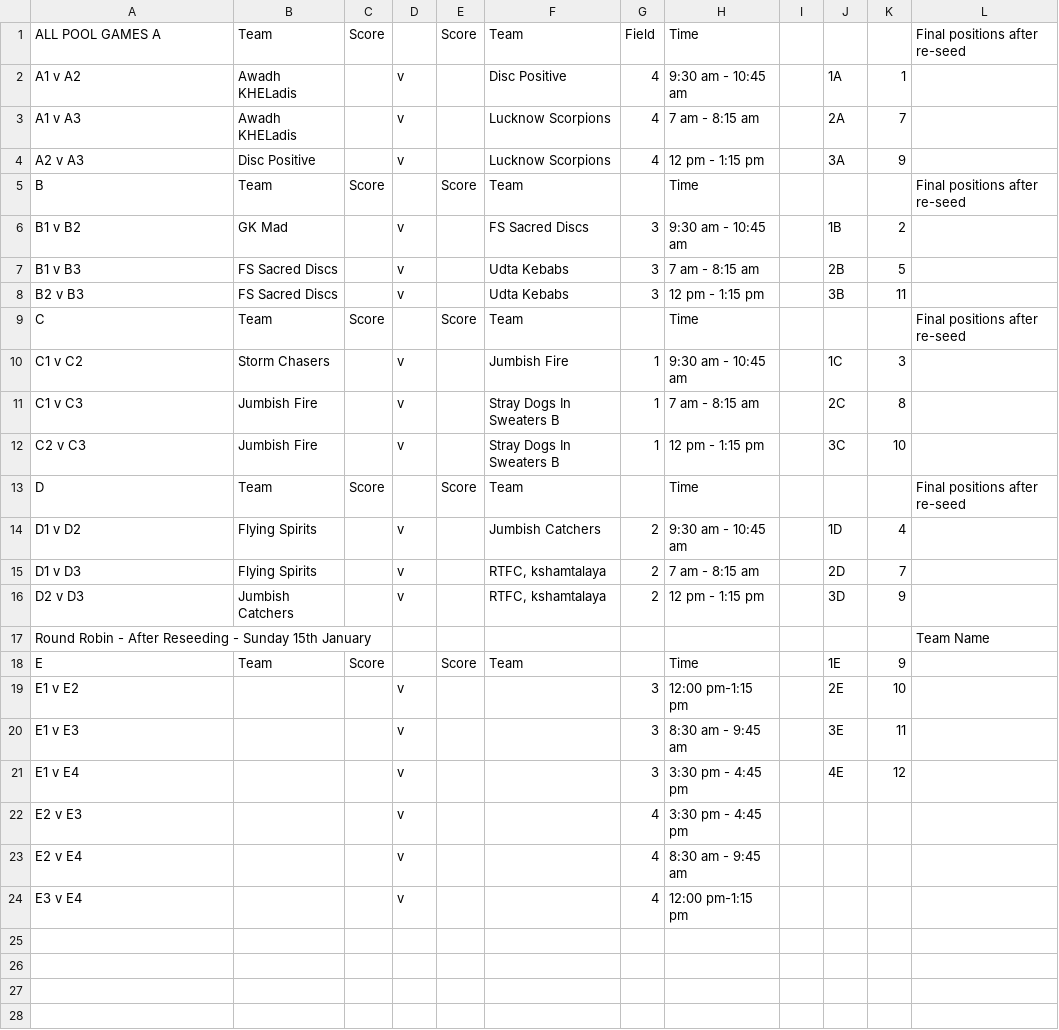
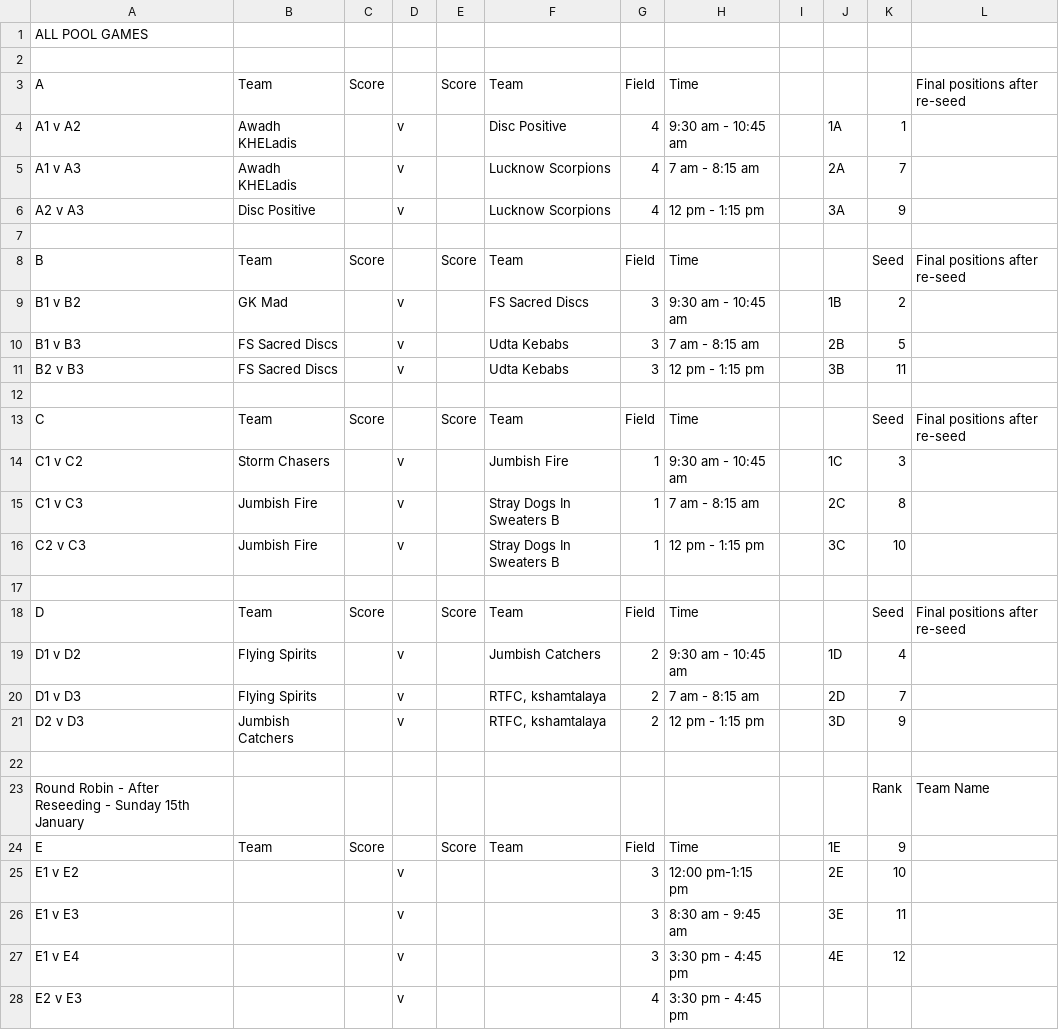
Before and after one commit to india-ultimate/scores, a CSV file: data/raw/ncs-22-23-mixed-regionals-north-pools.csv, drawn as a sheet; only a part is shown; the shorter side is filled out with more unchanged rows; addresses are those after the commit; the diff names each change by its address in the sheet, - before the commit and + after, or states it on an @@ line.

```diff
--- a/data/raw/ncs-22-23-mixed-regionals-north-pools.csv
+++ b/data/raw/ncs-22-23-mixed-regionals-north-pools.csv
+row 1: ALL POOL GAMES
+row 2: (empty)
-A3: ALL POOL GAMES A
+A3: A
+row 7: (empty)
-G8: (empty)
+G8: Field
-K8: (empty)
+K8: Seed
+row 12: (empty)
-G13: (empty)
+G13: Field
-K13: (empty)
+K13: Seed
+row 17: (empty)
-G18: (empty)
+G18: Field
-K18: (empty)
+K18: Seed
+row 22: (empty)
-K23: (empty)
+K23: Rank
-G24: (empty)
+G24: Field
```
Also changed, not shown: data/raw/ncs-22-23-mixed-regionals-north-brackets.csv, data/raw/ncs-22-23-mixed-regionals-south-brackets.csv, 5 other files.
